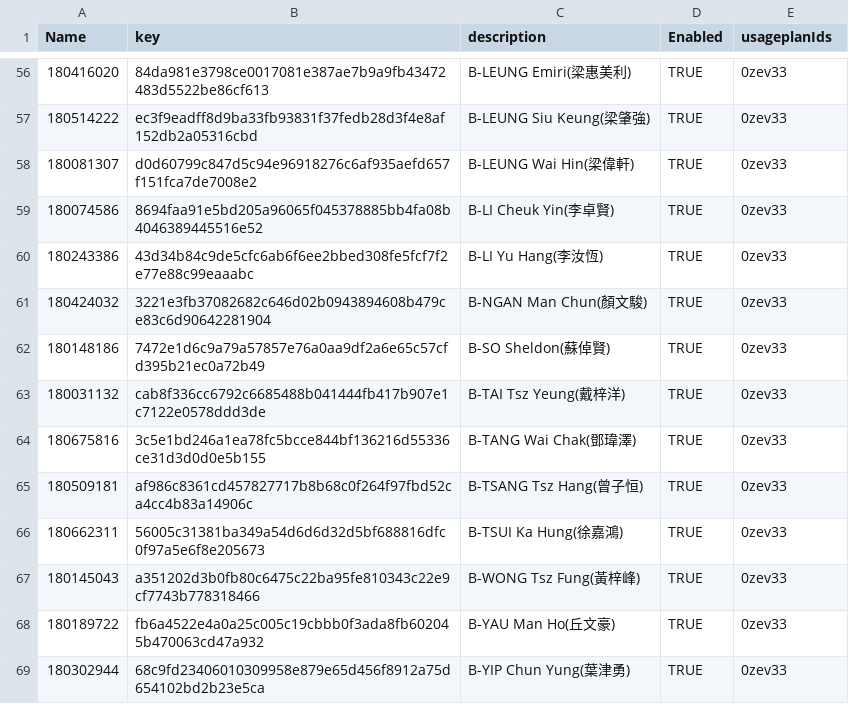
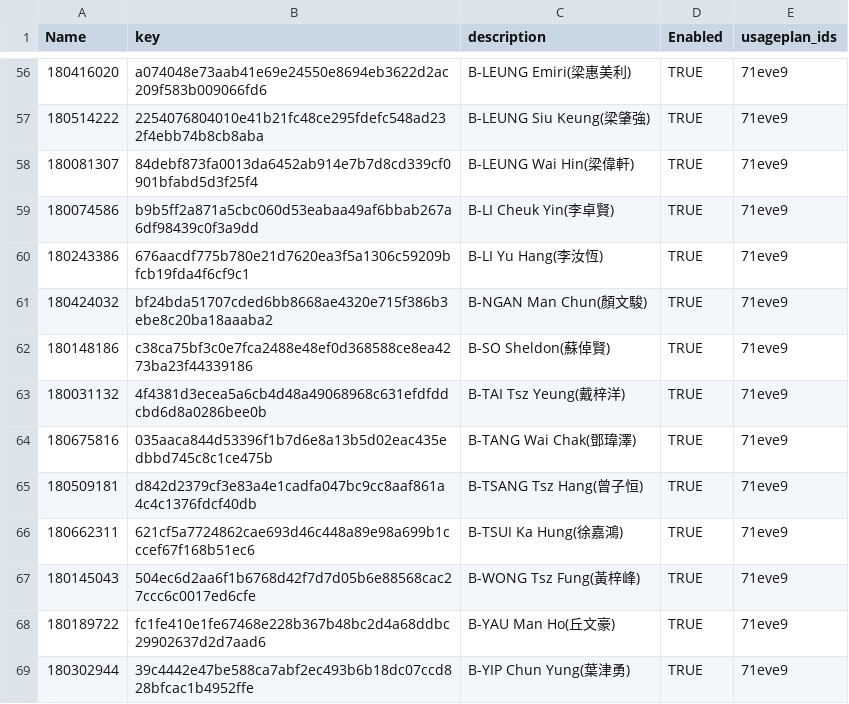
Before and after one commit to chs1380/labmonitor_collector, a CSV file: api_key_genertator/API_Keys.csv, drawn as a sheet; only a part is shown, gaps mark what is left out; the diff covers the shown part only.

Commit message:
Added the new s3 bucket to let student check their test result when the test is success. Temp fix for the API usage plan key cannot import issue.

```diff
--- a/api_key_genertator/API_Keys.csv
+++ b/api_key_genertator/API_Keys.csv
@@ -1 +1 @@
-Name,key,description,Enabled,usageplanIds
+Name,key,description,Enabled,usageplan_ids
@@ -56,14 +56,14 @@ Name,key,description,Enabled,usageplanIds
-180416020,84da981e3798ce0017081e387ae7b9a9fb43472483d5522be86cf613,B-LEUNG Emiri(梁惠美利),TRUE,0zev33
-180514222,ec3f9eadff8d9ba33fb93831f37fedb28d3f4e8af152db2a05316cbd,B-LEUNG Siu Keung(梁肇強),TRUE,0zev33
-180081307,d0d60799c847d5c94e96918276c6af935aefd657f151fca7de7008e2,B-LEUNG Wai Hin(梁偉軒),TRUE,0zev33
-180074586,8694faa91e5bd205a96065f045378885bb4fa08b4046389445516e52,B-LI Cheuk Yin(李卓賢),TRUE,0zev33
-180243386,43d34b84c9de5cfc6ab6f6ee2bbed308fe5fcf7f2e77e88c99eaaabc,B-LI Yu Hang(李汝恆),TRUE,0zev33
-180424032,3221e3fb37082682c646d02b0943894608b479ce83c6d90642281904,B-NGAN Man Chun(顏文駿),TRUE,0zev33
-180148186,7472e1d6c9a79a57857e76a0aa9df2a6e65c57cfd395b21ec0a72b49,B-SO Sheldon(蘇倬賢),TRUE,0zev33
-180031132,cab8f336cc6792c6685488b041444fb417b907e1c7122e0578ddd3de,B-TAI Tsz Yeung(戴梓洋),TRUE,0zev33
-180675816,3c5e1bd246a1ea78fc5bcce844bf136216d55336ce31d3d0d0e5b155,B-TANG Wai Chak(鄧瑋澤),TRUE,0zev33
-180509181,af986c8361cd457827717b8b68c0f264f97fbd52ca4cc4b83a14906c,B-TSANG Tsz Hang(曾子恒),TRUE,0zev33
-180662311,56005c31381ba349a54d6d6d32d5bf688816dfc0f97a5e6f8e205673,B-TSUI Ka Hung(徐嘉鴻),TRUE,0zev33
-180145043,a351202d3b0fb80c6475c22ba95fe810343c22e9cf7743b778318466,B-WONG Tsz Fung(黃梓峰),TRUE,0zev33
-180189722,fb6a4522e4a0a25c005c19cbbb0f3ada8fb602045b470063cd47a932,B-YAU Man Ho(丘文豪),TRUE,0zev33
-180302944,68c9fd23406010309958e879e65d456f8912a75d654102bd2b23e5ca,B-YIP Chun Yung(葉津勇),TRUE,0zev33
+180416020,a074048e73aab41e69e24550e8694eb3622d2ac209f583b009066fd6,B-LEUNG Emiri(梁惠美利),TRUE,71eve9
+180514222,2254076804010e41b21fc48ce295fdefc548ad232f4ebb74b8cb8aba,B-LEUNG Siu Keung(梁肇強),TRUE,71eve9
+180081307,84debf873fa0013da6452ab914e7b7d8cd339cf0901bfabd5d3f25f4,B-LEUNG Wai Hin(梁偉軒),TRUE,71eve9
+180074586,b9b5ff2a871a5cbc060d53eabaa49af6bbab267a6df98439c0f3a9dd,B-LI Cheuk Yin(李卓賢),TRUE,71eve9
+180243386,676aacdf775b780e21d7620ea3f5a1306c59209bfcb19fda4f6cf9c1,B-LI Yu Hang(李汝恆),TRUE,71eve9
+180424032,bf24bda51707cded6bb8668ae4320e715f386b3ebe8c20ba18aaaba2,B-NGAN Man Chun(顏文駿),TRUE,71eve9
+180148186,c38ca75bf3c0e7fca2488e48ef0d368588ce8ea4273ba23f44339186,B-SO Sheldon(蘇倬賢),TRUE,71eve9
+180031132,4f4381d3ecea5a6cb4d48a49068968c631efdfddcbd6d8a0286bee0b,B-TAI Tsz Yeung(戴梓洋),TRUE,71eve9
+180675816,035aaca844d53396f1b7d6e8a13b5d02eac435edbbd745c8c1ce475b,B-TANG Wai Chak(鄧瑋澤),TRUE,71eve9
+180509181,d842d2379cf3e83a4e1cadfa047bc9cc8aaf861a4c4c1376fdcf40db,B-TSANG Tsz Hang(曾子恒),TRUE,71eve9
+180662311,621cf5a7724862cae693d46c448a89e98a699b1cccef67f168b51ec6,B-TSUI Ka Hung(徐嘉鴻),TRUE,71eve9
+180145043,504ec6d2aa6f1b6768d42f7d7d05b6e88568cac27ccc6c0017ed6cfe,B-WONG Tsz Fung(黃梓峰),TRUE,71eve9
+180189722,fc1fe410e1fe67468e228b367b48bc2d4a68ddbc29902637d2d7aad6,B-YAU Man Ho(丘文豪),TRUE,71eve9
+180302944,39c4442e47be588ca7abf2ec493b6b18dc07ccd828bfcac1b4952ffe,B-YIP Chun Yung(葉津勇),TRUE,71eve9
```
Also changed, not shown: 108 edited cells elsewhere in this file, 5 other files.
